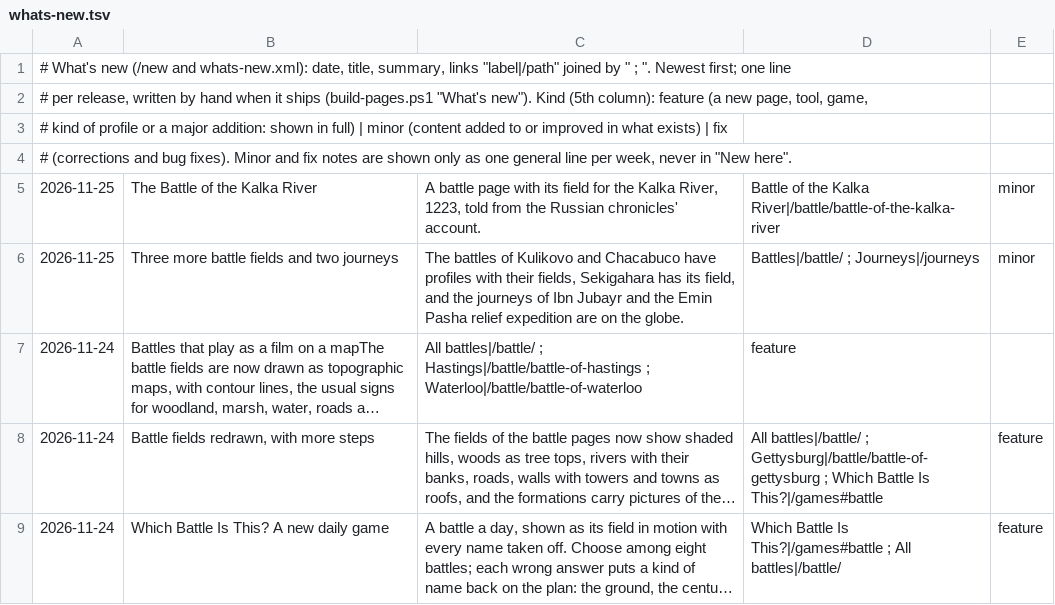
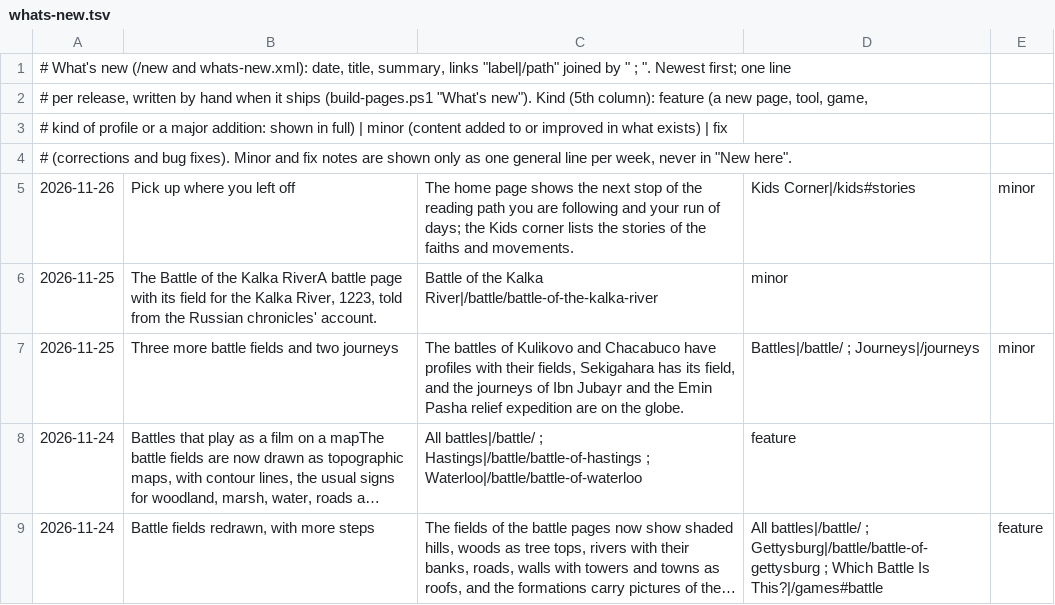
Before and after one commit to FaiyadZaimIshrak/epoch-institute, a TSV file: scripts/whats-new.tsv, drawn as a sheet; only a part is shown; the shorter side is filled out with more unchanged rows; long unchanged cells end in …; removed rows and columns are numbered as before the commit, all else as after; the diff names each change by its address in the sheet, - before the commit and + after, or states it on an @@ line.

```diff
--- a/scripts/whats-new.tsv
+++ b/scripts/whats-new.tsv
-row 5: 2026-11-25 | The Battle of the Kalka River | A battle page with its field for the Kalka River, 1223, told from the Russian chronicles' account. | Battle of the Kalka River|/battle/battle-of-the-kalka-river | minor
+row 5: 2026-11-26 | Pick up where you left off | The home page shows the next stop of the reading path you are following and your run of days; the Kids corner lists the stories of the faiths and movements. | Kids Corner|/kids#stories | minor
+row 6: 2026-11-25 | The Battle of the Kalka RiverA battle page with its field for the Kalka River, 1223, told from the Russian chronicles' account. | Battle of the Kalka River|/battle/battle-of-the-kalka-river | minor
```
Also changed, not shown: scripts/entry-labels.tsv, 56 other files.
